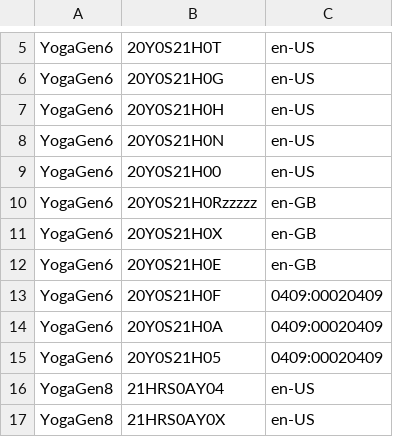
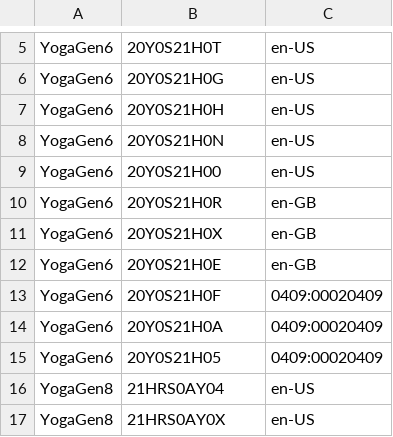
Before and after one commit to WoodneyUK/OOBE, a CSV file: LenLookup.csv, drawn as a sheet; only a part is shown, gaps mark what is left out.

Commit message:
Update LenLookup.csv
Signed-off-by: WoodneyUK <55578109+WoodneyUK@users.noreply.github.com>

```diff
--- a/LenLookup.csv
+++ b/LenLookup.csv
@@ -9,3 +9,3 @@ YogaGen6,20Y0S21H0N,en-US
 YogaGen6,20Y0S21H00,en-US
-YogaGen6,20Y0S21H0Rzzzzz,en-GB
+YogaGen6,20Y0S21H0R,en-GB
 YogaGen6,20Y0S21H0X,en-GB
```
